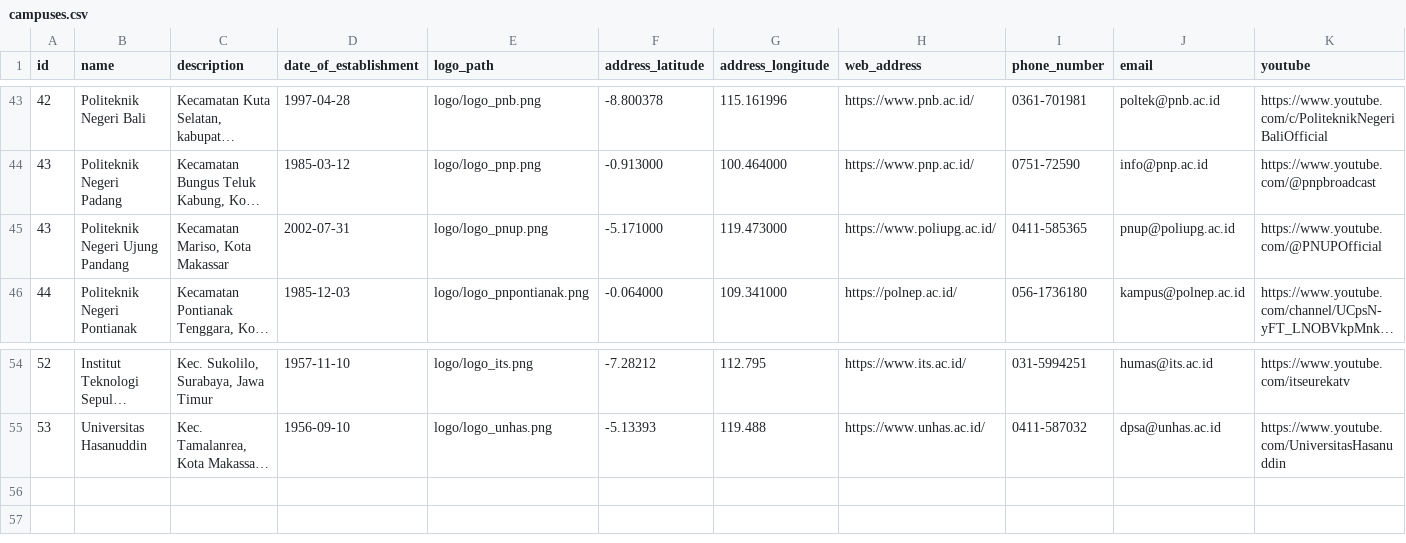
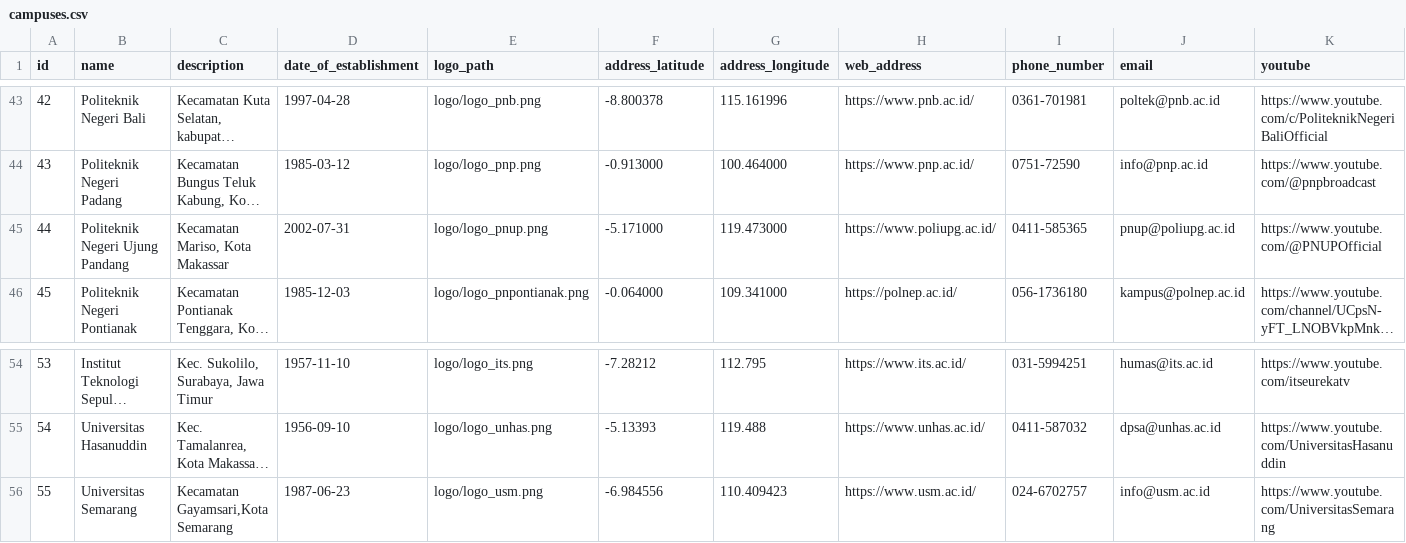
Before and after one commit to fzlaziz/univgo-laravel, a CSV file: database/seeders/campuses.csv, drawn as a sheet; only a part is shown, gaps mark what is left out; long unchanged cells end in …; rows hold the shown columns only; the diff names each change by its address in the sheet, - before the commit and + after, or states it on an @@ line.

```diff
--- a/database/seeders/campuses.csv
+++ b/database/seeders/campuses.csv
@@ column A (id) renumbered between rows 45 and 55 @@
+row 56: 55 | Universitas Semarang | Kecamatan Gayamsari,Kota Semarang | 1987-06-23 | logo/logo_usm.png | -6.984556 | 110.409423 | https://www.usm.ac.id/ | 024-6702757 | info@usm.ac.id | https://www.youtube.com/UniversitasSemarang
```
Also changed, not shown: database/seeders/faculties.csv, database/seeders/master_faculties.csv, 7 other files.
